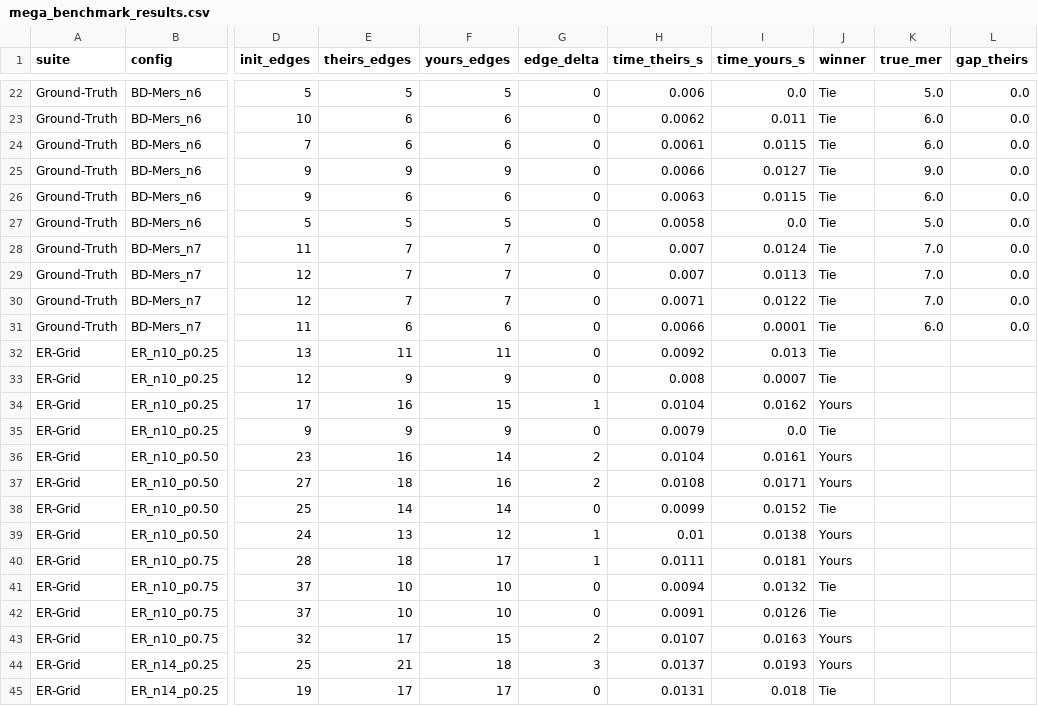
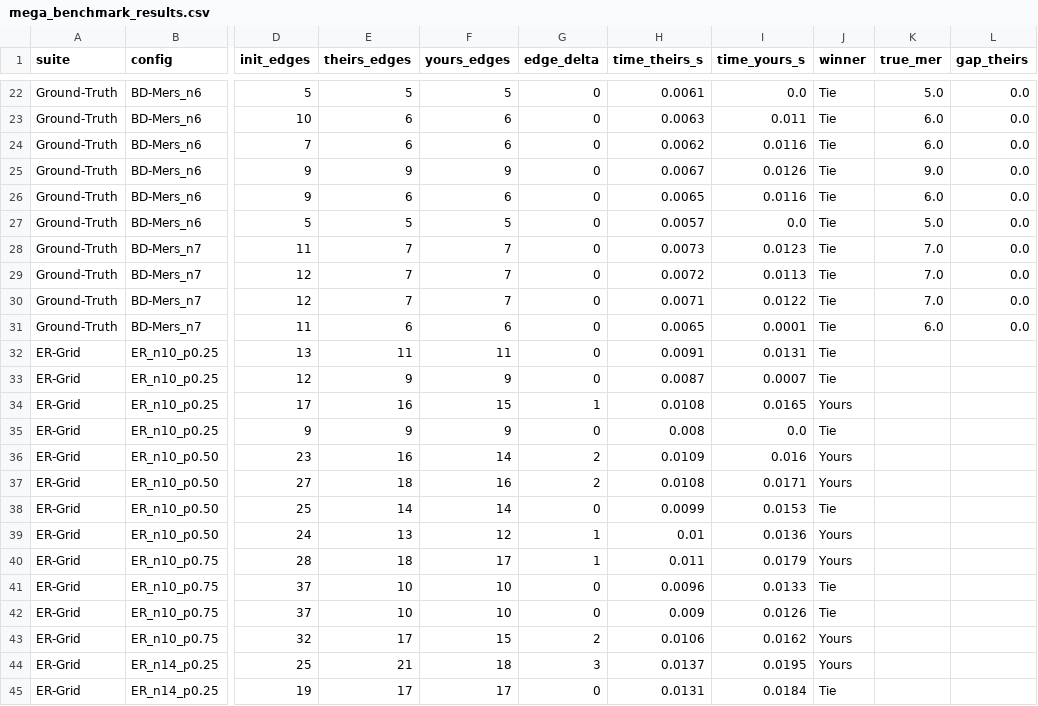
Before and after one commit to dijonmustard132/graphstate-opt-2, a CSV file: mega_benchmark_results.csv, drawn as a sheet; only a part is shown, gaps mark what is left out; the diff covers the shown part only; the diff names each change by its address in the sheet, - before the commit and + after, or states it on an @@ line.

```diff
--- a/mega_benchmark_results.csv
+++ b/mega_benchmark_results.csv
-H22 (time_theirs_s): 0.006
+H22 (time_theirs_s): 0.0061
-H23 (time_theirs_s): 0.0062
+H23 (time_theirs_s): 0.0063
-H24 (time_theirs_s): 0.0061
+H24 (time_theirs_s): 0.0062
-I24 (time_yours_s): 0.0115
+I24 (time_yours_s): 0.0116
-H25 (time_theirs_s): 0.0066
+H25 (time_theirs_s): 0.0067
-I25 (time_yours_s): 0.0127
+I25 (time_yours_s): 0.0126
-H26 (time_theirs_s): 0.0063
+H26 (time_theirs_s): 0.0065
-I26 (time_yours_s): 0.0115
+I26 (time_yours_s): 0.0116
-H27 (time_theirs_s): 0.0058
+H27 (time_theirs_s): 0.0057
-H28 (time_theirs_s): 0.007
+H28 (time_theirs_s): 0.0073
-I28 (time_yours_s): 0.0124
+I28 (time_yours_s): 0.0123
-H29 (time_theirs_s): 0.007
+H29 (time_theirs_s): 0.0072
-H31 (time_theirs_s): 0.0066
+H31 (time_theirs_s): 0.0065
-H32 (time_theirs_s): 0.0092
+H32 (time_theirs_s): 0.0091
-I32 (time_yours_s): 0.013
+I32 (time_yours_s): 0.0131
-H33 (time_theirs_s): 0.008
+H33 (time_theirs_s): 0.0087
-H34 (time_theirs_s): 0.0104
+H34 (time_theirs_s): 0.0108
-I34 (time_yours_s): 0.0162
+I34 (time_yours_s): 0.0165
-H35 (time_theirs_s): 0.0079
+H35 (time_theirs_s): 0.008
-H36 (time_theirs_s): 0.0104
+H36 (time_theirs_s): 0.0109
-I36 (time_yours_s): 0.0161
+I36 (time_yours_s): 0.016
-I38 (time_yours_s): 0.0152
+I38 (time_yours_s): 0.0153
-I39 (time_yours_s): 0.0138
+I39 (time_yours_s): 0.0136
-H40 (time_theirs_s): 0.0111
+H40 (time_theirs_s): 0.011
-I40 (time_yours_s): 0.0181
+I40 (time_yours_s): 0.0179
-H41 (time_theirs_s): 0.0094
+H41 (time_theirs_s): 0.0096
-I41 (time_yours_s): 0.0132
+I41 (time_yours_s): 0.0133
-H42 (time_theirs_s): 0.0091
+H42 (time_theirs_s): 0.009
-H43 (time_theirs_s): 0.0107
+H43 (time_theirs_s): 0.0106
-I43 (time_yours_s): 0.0163
+I43 (time_yours_s): 0.0162
-I44 (time_yours_s): 0.0193
+I44 (time_yours_s): 0.0195
-I45 (time_yours_s): 0.018
+I45 (time_yours_s): 0.0184
```
Also changed, not shown: 1 added row, 1 removed row and 138 edited cells elsewhere in this file, 2 other files.
